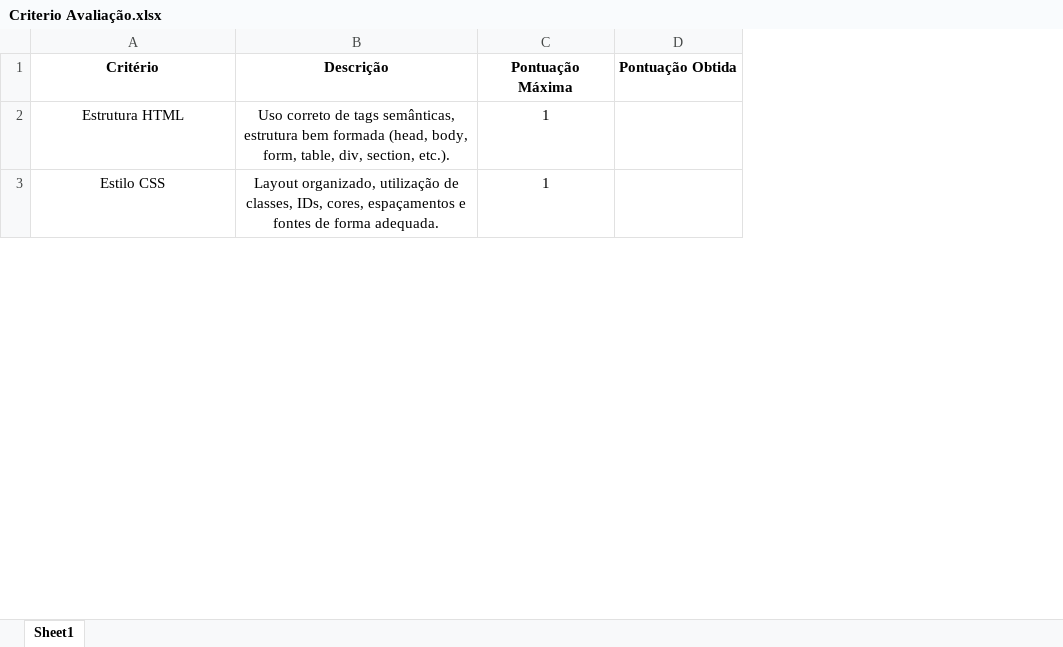
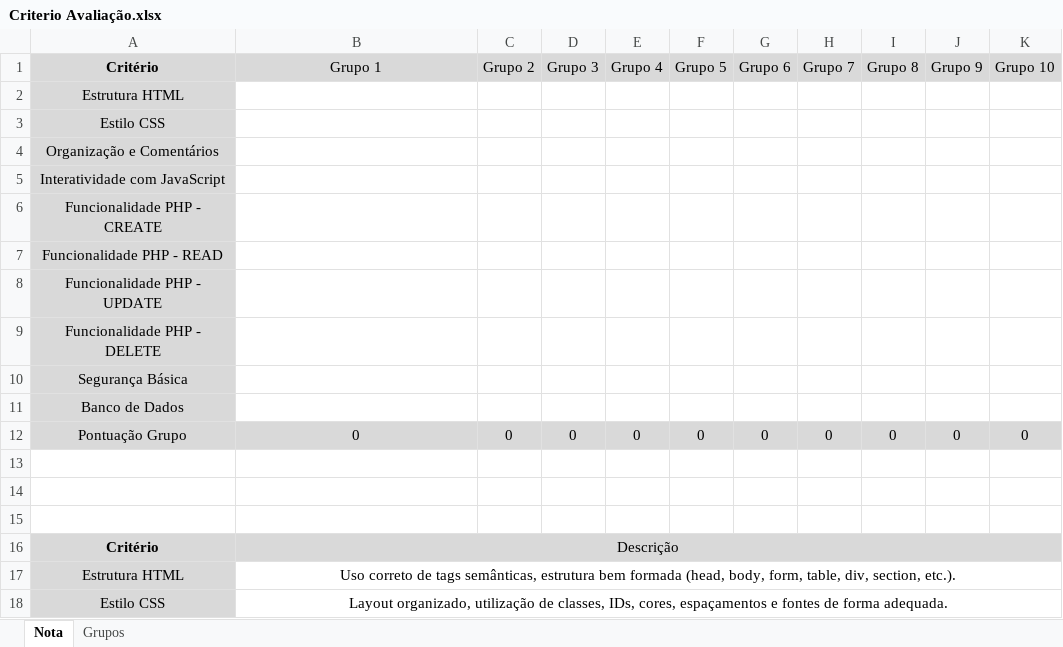
Before and after one commit to PedroMiho/UMC, an Excel workbook: Lógica e Programação/Provas/M2/Criterio Avaliação.xlsx, sheet Nota, drawn as a sheet; only a part is shown; values as stored, in another font and other column widths than the file's, no borders; removed rows and columns are numbered as before the commit, all else as after; the diff covers the shown part only; the diff names each change by its address in the sheet, - before the commit and + after, or states it on an @@ line.

```diff
--- a/Lógica e Programação/Provas/M2/Criterio Avaliação.xlsx (sheet Nota)
+++ b/Lógica e Programação/Provas/M2/Criterio Avaliação.xlsx (sheet Nota)
-sheet tab: Sheet1
+sheet tab: Nota
+sheet tab: Grupos
-column C, rows 1-3: Pontuação Máxima | 1 | 1
-column D, row 1: Pontuação Obtida
+column C, empty
+column D, empty
+column E, empty
+column F, empty
+column G, empty
+column H, empty
+column I, empty
+column J, empty
+column K, empty
+row 1: Critério | Grupo 1 | Grupo 2 | Grupo 3 | Grupo 4 | Grupo 5 | Grupo 6 | Grupo 7 | Grupo 8 | Grupo 9 | Grupo 10
+row 2: Estrutura HTML
+row 3: Estilo CSS
+row 4: Organização e Comentários
+row 5: Interatividade com JavaScript
+row 6: Funcionalidade PHP - CREATE
+row 7: Funcionalidade PHP - READ
+row 8: Funcionalidade PHP - UPDATE
+row 9: Funcionalidade PHP - DELETE
+row 10: Segurança Básica
+row 11: Banco de Dados
+row 12: Pontuação Grupo | 0 | 0 | 0 | 0 | 0 | 0 | 0 | 0 | 0 | 0
+row 13: (empty)
+row 14: (empty)
+row 15: (empty)
-A16:B16 fill: none
+A16:B16 fill: #D9D9D9
-B16 bold: on
+B16 bold: off
+B16:K16 merged
-A17:A18 fill: none
+A17:A18 fill: #D9D9D9
+B17:K17 merged
+B18:K18 merged
```
Also changed, not shown: cell formats and merged cells elsewhere in this sheet.
